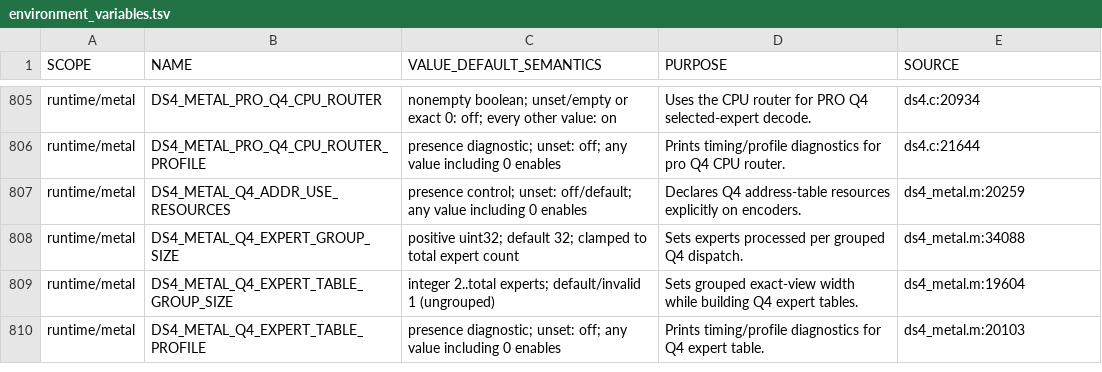
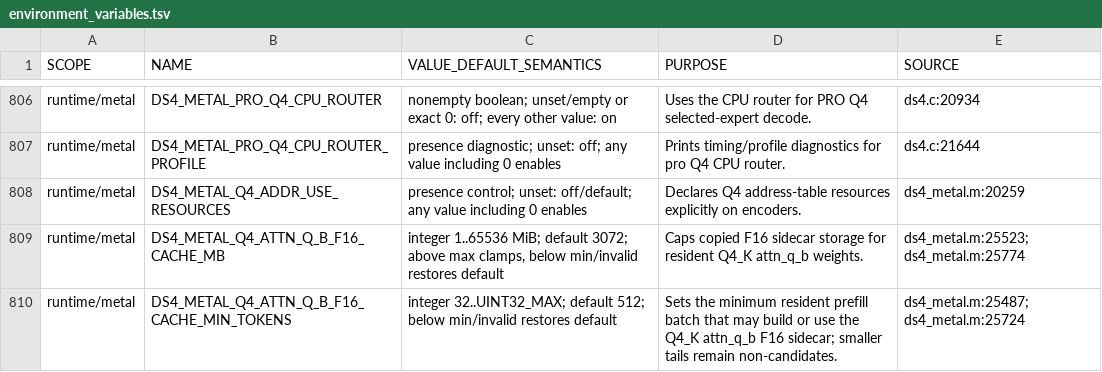
Before and after one commit to GiorgioOppo/ds4, a TSV file: scripts/environment_variables.tsv, drawn as a sheet; only a part is shown, gaps mark what is left out; the shorter side is filled out with more unchanged rows; the diff covers the shown part only; the diff names each change by its address in the sheet, - before the commit and + after, or states it on an @@ line.

Commit message:
metal: accelerate resident Q4 attn_q_b prefill
Prewarm Q4_K attention projection weights into bounded F16 sidecars on pre-M5 Metal, with prompt-aware admission, cache generations, and lifecycle eviction.

Add bitwise/canary coverage, memory-safe test targets, and frontend preflight outside measured prefill timing.

```diff
--- a/scripts/environment_variables.tsv
+++ b/scripts/environment_variables.tsv
+row 809: runtime/metal | DS4_METAL_Q4_ATTN_Q_B_F16_CACHE_MB | integer 1..65536 MiB; default 3072; above max clamps, below min/invalid restores default | Caps copied F16 sidecar storage for resident Q4_K attn_q_b weights. | ds4_metal.m:25523; ds4_metal.m:25774
+row 810: runtime/metal | DS4_METAL_Q4_ATTN_Q_B_F16_CACHE_MIN_TOKENS | integer 32..UINT32_MAX; default 512; below min/invalid restores default | Sets the minimum resident prefill batch that may build or use the Q4_K attn_q_b F16 sidecar; smaller tails remain non-candidates. | ds4_metal.m:25487; ds4_metal.m:25724
```
Also changed, not shown: 5 added rows and 3 edited cells elsewhere in this file, 12 other files.
